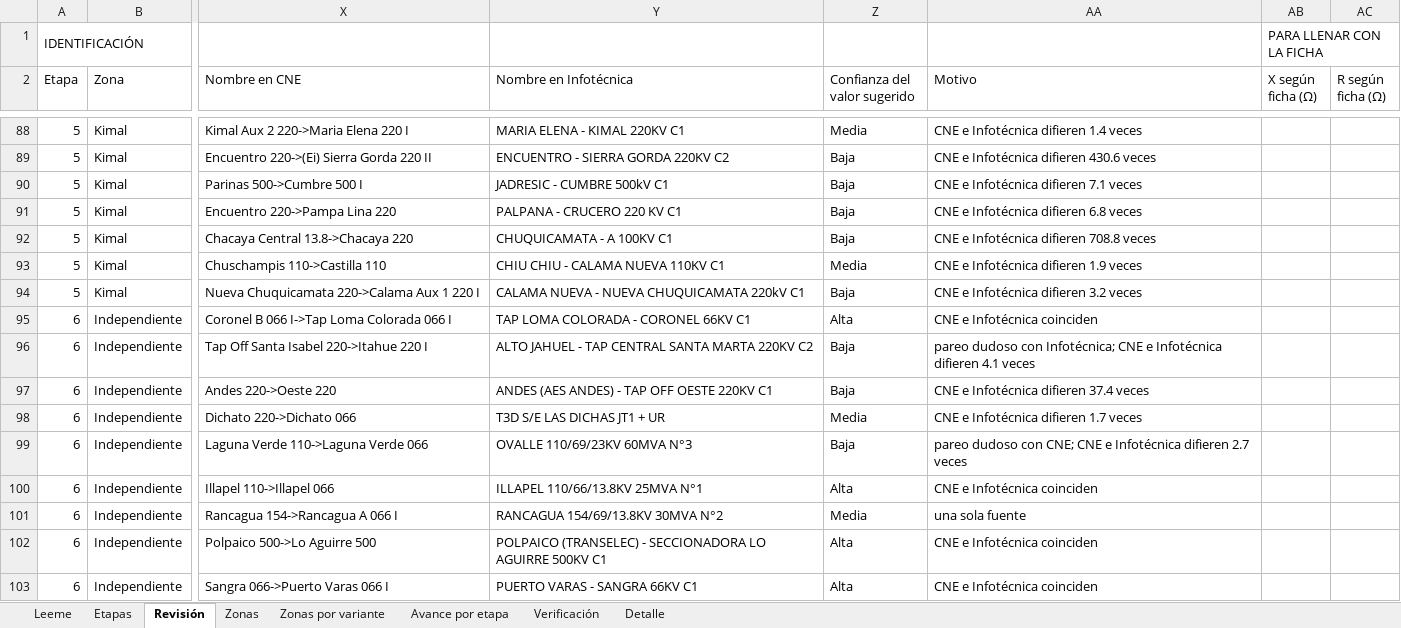
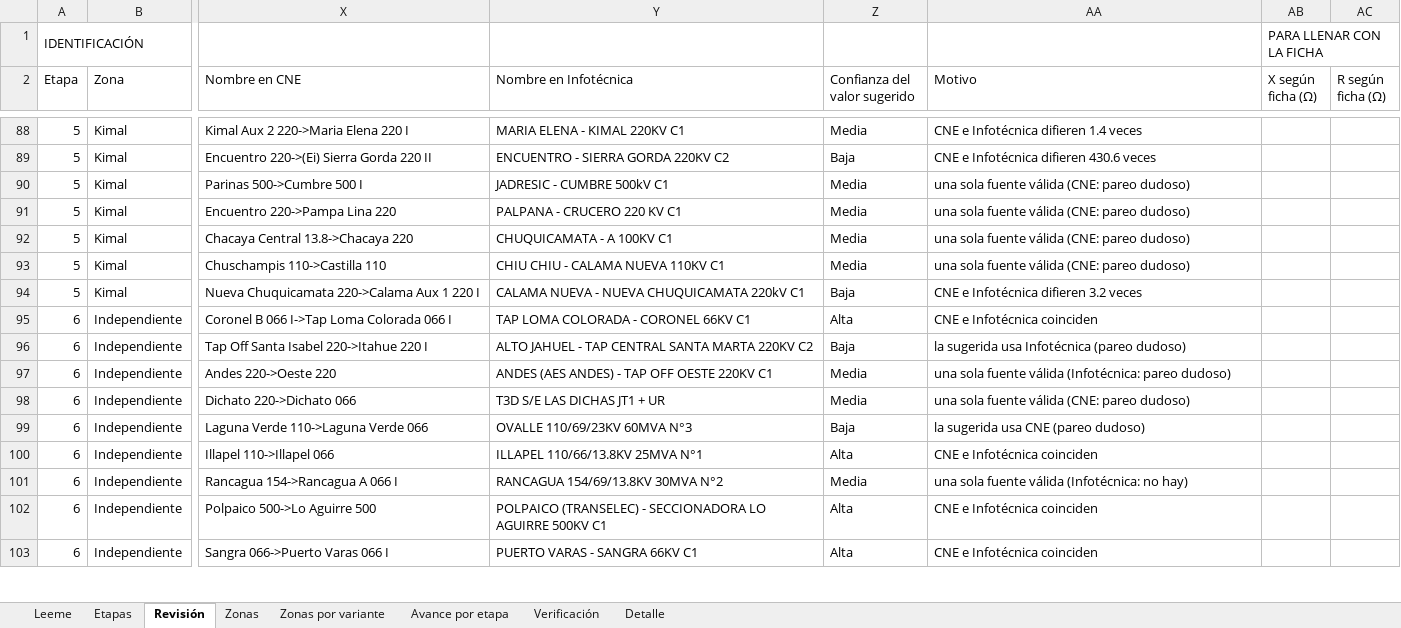
Before and after one commit to AlonsoFU/Minimo-Camino-Electrico---Balance-de-Potencia, an Excel workbook: analisis_criterios/datos/listado_tramos.xlsx, sheet Revisión, drawn as a sheet; only a part is shown, gaps mark what is left out; values as stored, in another font and other column widths than the file's, no cell formats; the diff covers the shown part only; the diff names each change by its address in the sheet, - before the commit and + after, or states it on an @@ line.

```diff
--- a/analisis_criterios/datos/listado_tramos.xlsx (sheet Revisión)
+++ b/analisis_criterios/datos/listado_tramos.xlsx (sheet Revisión)
-Z90:Z92 (Confianza del valor sugerido): Baja
+Z90:Z92 (Confianza del valor sugerido): Media
-AA90 (Motivo): CNE e Infotécnica difieren 7.1 veces
+AA90 (Motivo): una sola fuente válida (CNE: pareo dudoso)
-AA91 (Motivo): CNE e Infotécnica difieren 6.8 veces
+AA91 (Motivo): una sola fuente válida (CNE: pareo dudoso)
-AA92 (Motivo): CNE e Infotécnica difieren 708.8 veces
+AA92 (Motivo): una sola fuente válida (CNE: pareo dudoso)
-AA93 (Motivo): CNE e Infotécnica difieren 1.9 veces
+AA93 (Motivo): una sola fuente válida (CNE: pareo dudoso)
-AA96 (Motivo): pareo dudoso con Infotécnica; CNE e Infotécnica difieren 4.1 veces
+AA96 (Motivo): la sugerida usa Infotécnica (pareo dudoso)
-Z97 (Confianza del valor sugerido): Baja
+Z97 (Confianza del valor sugerido): Media
-AA97 (Motivo): CNE e Infotécnica difieren 37.4 veces
+AA97 (Motivo): una sola fuente válida (Infotécnica: pareo dudoso)
-AA98 (Motivo): CNE e Infotécnica difieren 1.7 veces
+AA98 (Motivo): una sola fuente válida (CNE: pareo dudoso)
-AA99 (Motivo): pareo dudoso con CNE; CNE e Infotécnica difieren 2.7 veces
+AA99 (Motivo): la sugerida usa CNE (pareo dudoso)
-AA101 (Motivo): una sola fuente
+AA101 (Motivo): una sola fuente válida (Infotécnica: no hay)
```
Also changed, not shown: 48 edited cells elsewhere in this sheet, sheet Etapas, sheet Leeme, cell formats, 2 other files.
